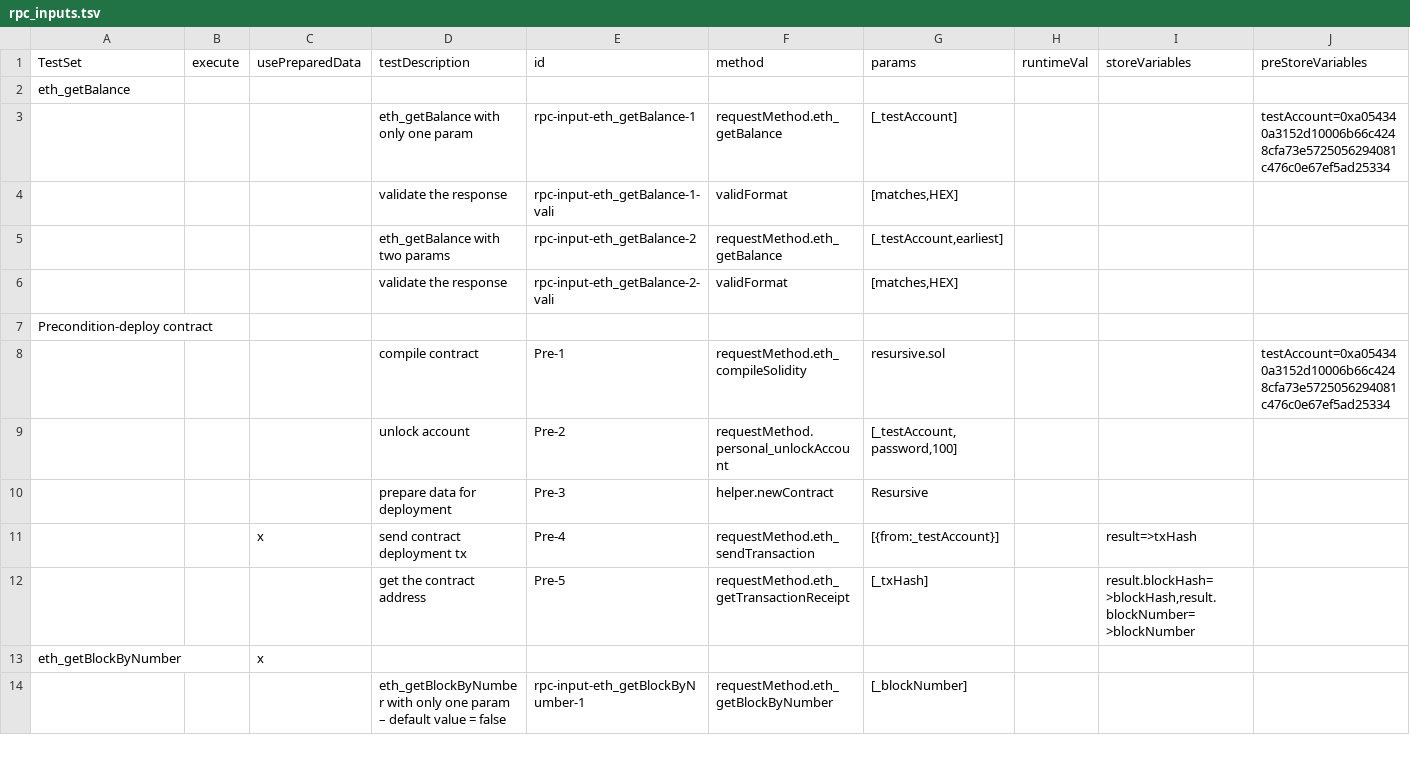
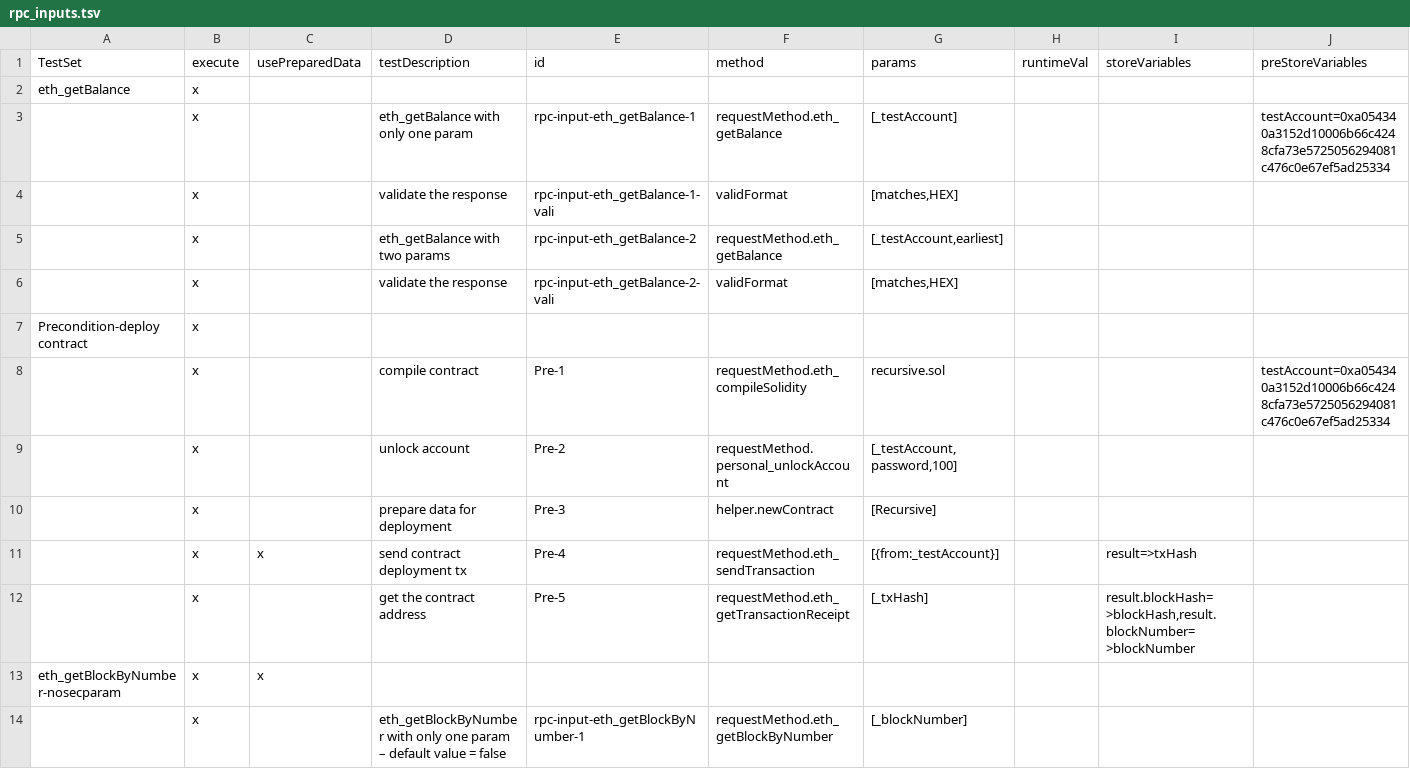
Before and after one commit to makkii-dev/qa-rpc, a TSV file: test_cases/RPC_normalization_tests/rpc_inputs.tsv, drawn as a sheet; only a part is shown; the diff covers the shown part only.

```diff
--- a/test_cases/RPC_normalization_tests/rpc_inputs.tsv
+++ b/test_cases/RPC_normalization_tests/rpc_inputs.tsv
@@ -1,14 +1,14 @@
 TestSet	execute	usePreparedData	testDescription	id	method	params	runtimeVal	storeVariables	preStoreVariables
-eth_getBalance									
-			eth_getBalance with only one param	rpc-input-eth_getBalance-1	requestMethod.eth_getBalance	[_testAccount]			testAccount=0xa054340a3152d10006b66c4248cfa73e5725056294081c476c0e67ef5ad25334
-			validate the response	rpc-input-eth_getBalance-1-vali	validFormat	[matches,HEX]			
-			eth_getBalance with two params	rpc-input-eth_getBalance-2	requestMethod.eth_getBalance	[_testAccount,earliest]			
-			validate the response	rpc-input-eth_getBalance-2-vali	validFormat	[matches,HEX]			
-Precondition-deploy contract									
-			compile contract	Pre-1	requestMethod.eth_compileSolidity	resursive.sol			testAccount=0xa054340a3152d10006b66c4248cfa73e5725056294081c476c0e67ef5ad25334
-			unlock account	Pre-2	requestMethod.personal_unlockAccount	[_testAccount,password,100]			
-			prepare data for deployment	Pre-3	helper.newContract	Resursive			
-		x	send contract deployment tx	Pre-4	requestMethod.eth_sendTransaction	[{from:_testAccount}]		result=>txHash	
-			get the contract address	Pre-5	requestMethod.eth_getTransactionReceipt	[_txHash]		result.blockHash=>blockHash,result.blockNumber=>blockNumber	
-eth_getBlockByNumber		x	 						
-			eth_getBlockByNumber with only one param – default value = false	rpc-input-eth_getBlockByNumber-1	requestMethod.eth_getBlockByNumber	[_blockNumber]			
+eth_getBalance	x								
+	x		eth_getBalance with only one param	rpc-input-eth_getBalance-1	requestMethod.eth_getBalance	[_testAccount]			testAccount=0xa054340a3152d10006b66c4248cfa73e5725056294081c476c0e67ef5ad25334
+	x		validate the response	rpc-input-eth_getBalance-1-vali	validFormat	[matches,HEX]			
+	x		eth_getBalance with two params	rpc-input-eth_getBalance-2	requestMethod.eth_getBalance	[_testAccount,earliest]			
+	x		validate the response	rpc-input-eth_getBalance-2-vali	validFormat	[matches,HEX]			
+Precondition-deploy contract	x								
+	x		compile contract	Pre-1	requestMethod.eth_compileSolidity	recursive.sol			testAccount=0xa054340a3152d10006b66c4248cfa73e5725056294081c476c0e67ef5ad25334
+	x		unlock account	Pre-2	requestMethod.personal_unlockAccount	[_testAccount,password,100]			
+	x		prepare data for deployment	Pre-3	helper.newContract	[Recursive]			
+	x	x	send contract deployment tx	Pre-4	requestMethod.eth_sendTransaction	[{from:_testAccount}]		result=>txHash	
+	x		get the contract address	Pre-5	requestMethod.eth_getTransactionReceipt	[_txHash]		result.blockHash=>blockHash,result.blockNumber=>blockNumber	
+eth_getBlockByNumber-nosecparam	x	x	 						
+	x		eth_getBlockByNumber with only one param – default value = false	rpc-input-eth_getBlockByNumber-1	requestMethod.eth_getBlockByNumber	[_blockNumber]			
```
Also changed, not shown: 3 added rows and 35 edited cells elsewhere in this file, 4 other files.
